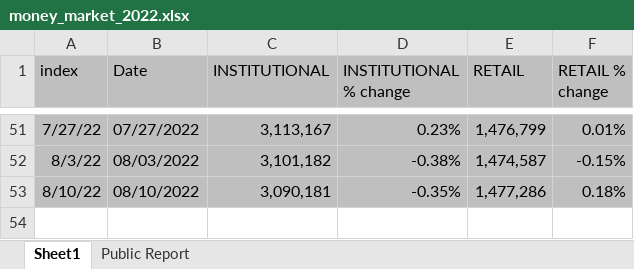
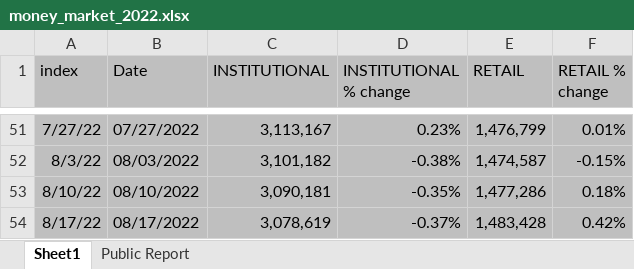
Before and after one commit to vkinvest/Api-Tracking, an Excel workbook: ICI fund flow/money_market_2022.xlsx, sheet Sheet1, drawn as a sheet; only a part is shown, gaps mark what is left out; values as stored, in another font and other column widths than the file's, no borders; charts and pictures not drawn; the diff names each change by its address in the sheet, - before the commit and + after, or states it on an @@ line.

```diff
--- a/ICI fund flow/money_market_2022.xlsx (sheet Sheet1)
+++ b/ICI fund flow/money_market_2022.xlsx (sheet Sheet1)
+row 54: 8/17/22 | 08/17/2022 | 3,078,619 | -0.37% | 1,483,428 | 0.42%
```
Also changed, not shown: sheet Public Report, charts or pictures.
